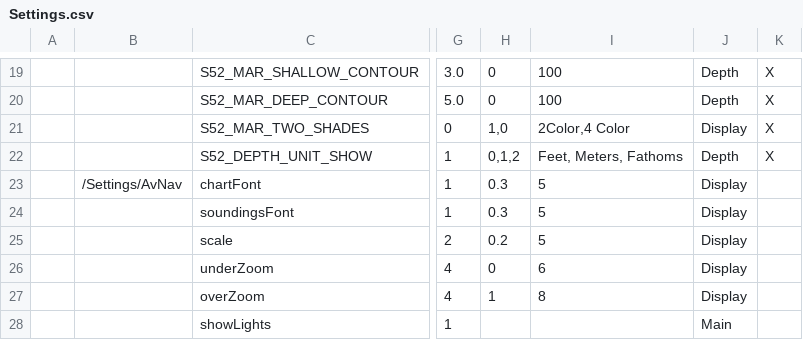
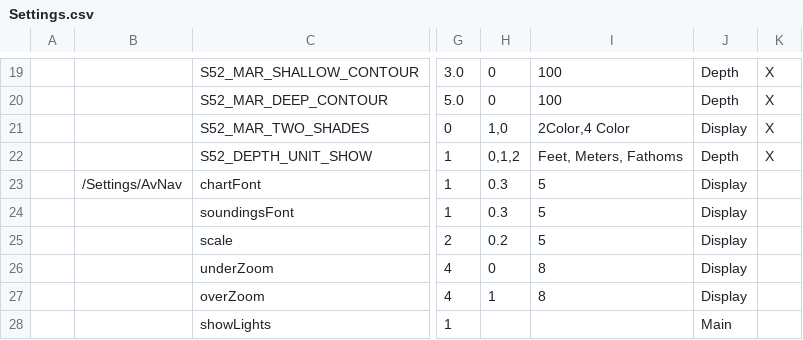
Before and after one commit to wellenvogel/avnav-ocharts-provider, a CSV file: doc/Settings.csv, drawn as a sheet; only a part is shown, gaps mark what is left out; the diff names each change by its address in the sheet, - before the commit and + after, or states it on an @@ line.

```diff
--- a/doc/Settings.csv
+++ b/doc/Settings.csv
-I26: 6
+I26: 8
```
Also changed, not shown: 6 other files.
